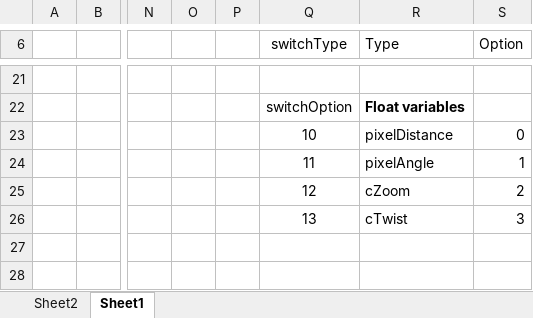
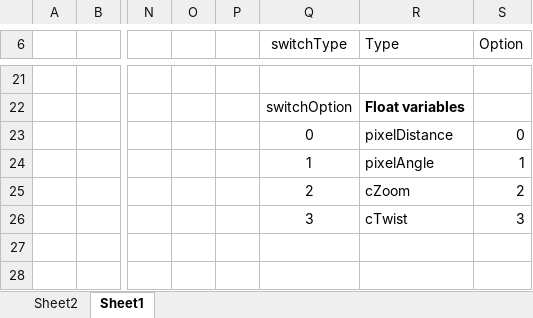
Before and after one commit to 4wheeljive/AnimARTrixWorkshop, an Excel workbook: Workshop.xlsx, sheet Sheet1, drawn as a sheet; only a part is shown, gaps mark what is left out; values as stored, in another font and other column widths than the file's, no borders; the diff names each change by its address in the sheet, - before the commit and + after, or states it on an @@ line.

```diff
--- a/Workshop.xlsx (sheet Sheet1)
+++ b/Workshop.xlsx (sheet Sheet1)
-Q23 (switchType): 10
+Q23 (switchType): 0
-Q24 (switchType): 11
+Q24 (switchType): 1
-Q25 (switchType): 12
+Q25 (switchType): 2
-Q26 (switchType): 13
+Q26 (switchType): 3
```
Also changed, not shown: 2 other files.
